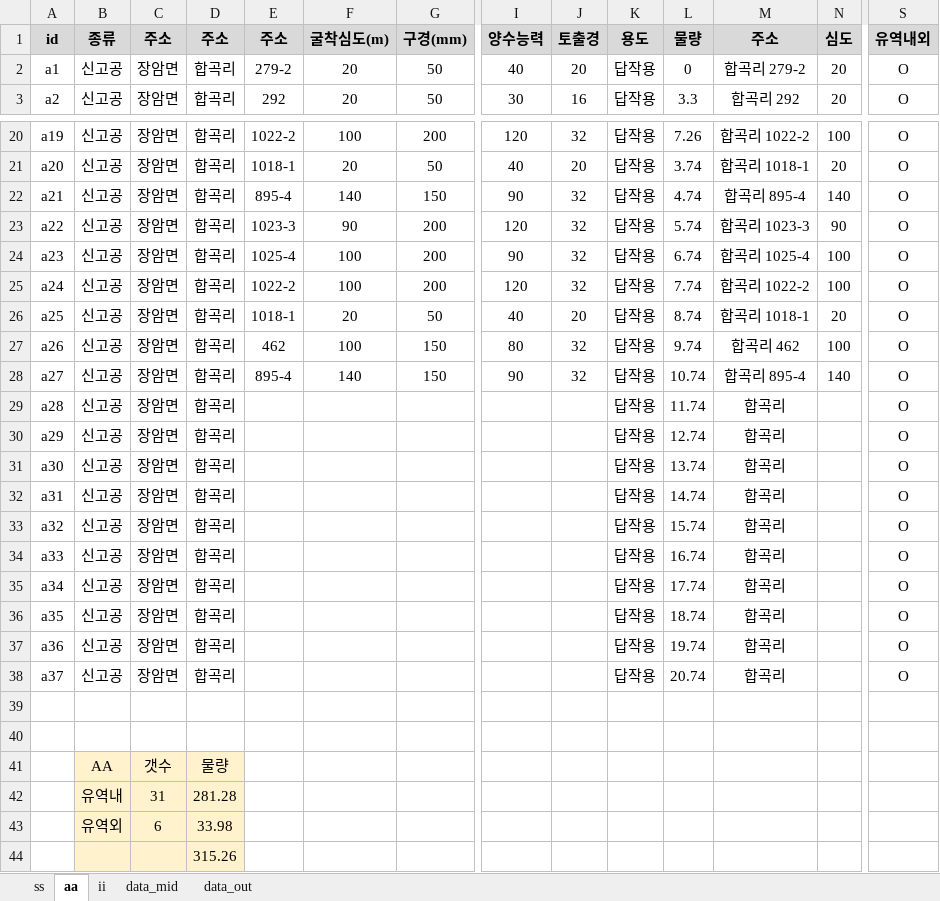
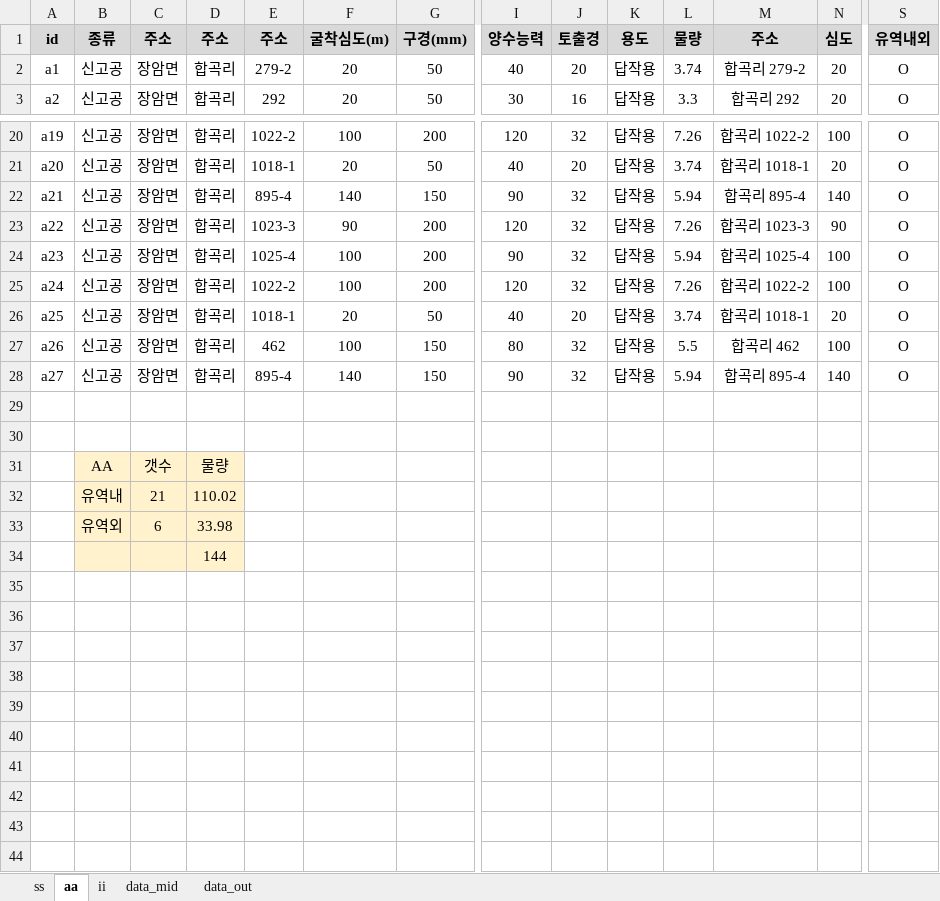
Before and after one commit to ihanseol/02_Excel3, an Excel workbook: 01_Acquifer Pumping Test/02_기사용관정/A1_기사용관정현황_2025-05-22.xlsm, sheet aa, drawn as a sheet; only a part is shown, gaps mark what is left out; values as stored, in another font and other column widths than the file's, no borders; charts and pictures not drawn; removed rows and columns are numbered as before the commit, all else as after; rows hold the shown columns only; the diff names each change by its address in the sheet, - before the commit and + after, or states it on an @@ line.

```diff
--- a/01_Acquifer Pumping Test/02_기사용관정/A1_기사용관정현황_2025-05-22.xlsm (sheet aa)
+++ b/01_Acquifer Pumping Test/02_기사용관정/A1_기사용관정현황_2025-05-22.xlsm (sheet aa)
-L2: 0
+L2: 3.74
-L22: 4.74
+L22: 5.94
-L23: 5.74
+L23: 7.26
-L24: 6.74
+L24: 5.94
-L25: 7.74
+L25: 7.26
-L26: 8.74
+L26: 3.74
-L27: 9.74
+L27: 5.5
-L28: 10.74
+L28: 5.94
-row 29: a28 | 신고공 | 장암면 | 합곡리 |  |  |  |  |  | 답작용 | 11.74 | 합곡리 |  | O
-row 30: a29 | 신고공 | 장암면 | 합곡리 |  |  |  |  |  | 답작용 | 12.74 | 합곡리 |  | O
-row 31: a30 | 신고공 | 장암면 | 합곡리 |  |  |  |  |  | 답작용 | 13.74 | 합곡리 |  | O
-row 32: a31 | 신고공 | 장암면 | 합곡리 |  |  |  |  |  | 답작용 | 14.74 | 합곡리 |  | O
-row 33: a32 | 신고공 | 장암면 | 합곡리 |  |  |  |  |  | 답작용 | 15.74 | 합곡리 |  | O
-row 34: a33 | 신고공 | 장암면 | 합곡리 |  |  |  |  |  | 답작용 | 16.74 | 합곡리 |  | O
-row 35: a34 | 신고공 | 장암면 | 합곡리 |  |  |  |  |  | 답작용 | 17.74 | 합곡리 |  | O
-row 36: a35 | 신고공 | 장암면 | 합곡리 |  |  |  |  |  | 답작용 | 18.74 | 합곡리 |  | O
-row 37: a36 | 신고공 | 장암면 | 합곡리 |  |  |  |  |  | 답작용 | 19.74 | 합곡리 |  | O
-row 38: a37 | 신고공 | 장암면 | 합곡리 |  |  |  |  |  | 답작용 | 20.74 | 합곡리 |  | O
-row 42:  | 유역내 | 31 | 281.28
+row 32:  | 유역내 | 21 | 110.02
-D34: 315.26
+D34: 144
```
Also changed, not shown: sheet ss, formulas that keep their value, charts or pictures, 8 other files.
